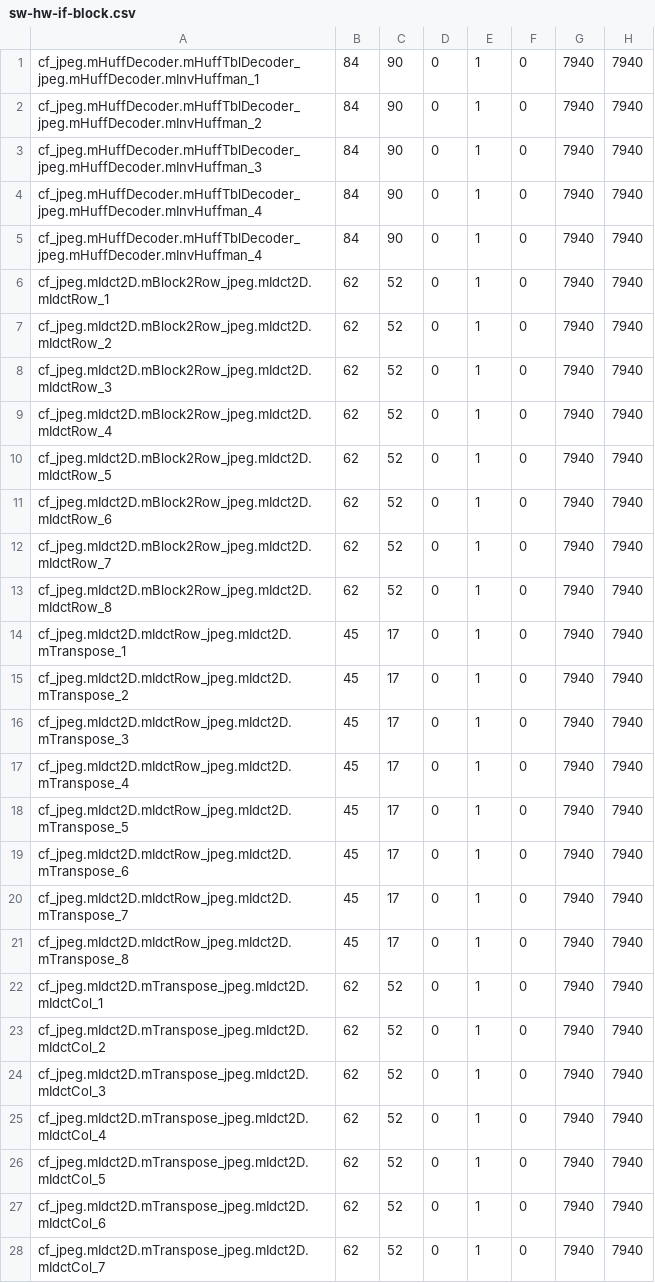
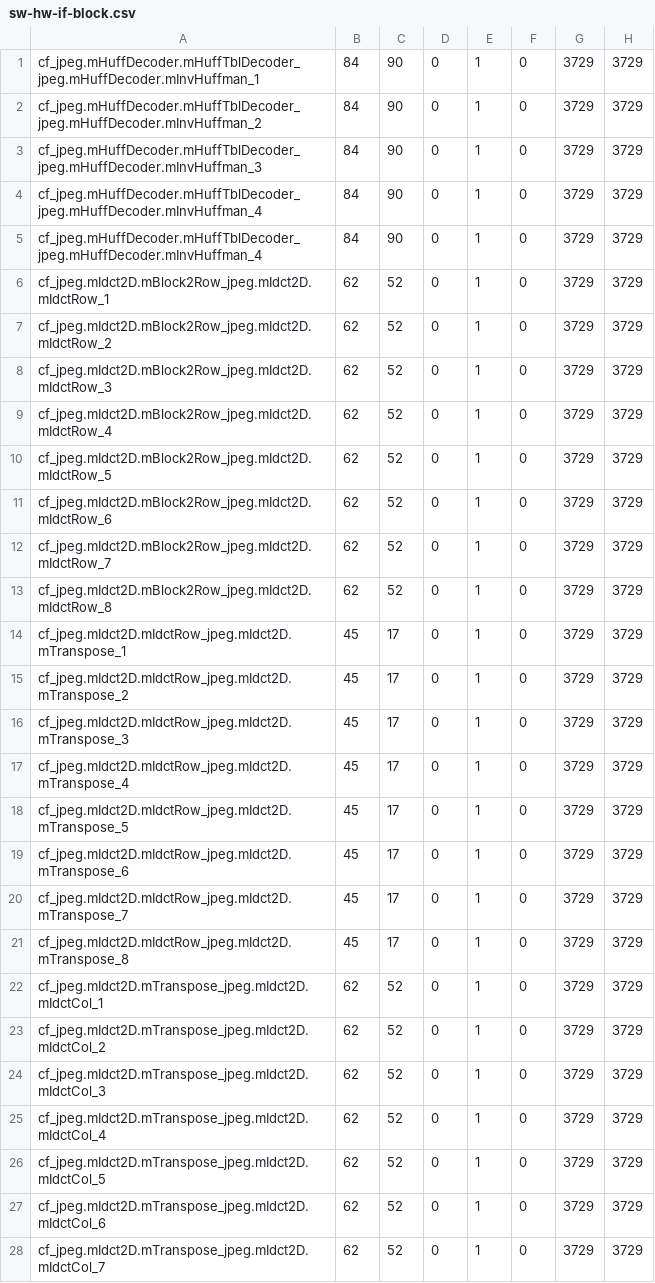
Before and after one commit to JoachimFalk/systemoc-SysteMoC, a CSV file: systemoc-jpeg-decoder/specGen-mapping/sw-hw-if-block.csv, drawn as a sheet; only a part is shown; the diff covers the shown part only.

```diff
--- a/systemoc-jpeg-decoder/specGen-mapping/sw-hw-if-block.csv
+++ b/systemoc-jpeg-decoder/specGen-mapping/sw-hw-if-block.csv
@@ -1,28 +1,28 @@
-cf_jpeg.mHuffDecoder.mHuffTblDecoder_jpeg.mHuffDecoder.mInvHuffman_1;84;90;0;1;0;7940;7940
-cf_jpeg.mHuffDecoder.mHuffTblDecoder_jpeg.mHuffDecoder.mInvHuffman_2;84;90;0;1;0;7940;7940
-cf_jpeg.mHuffDecoder.mHuffTblDecoder_jpeg.mHuffDecoder.mInvHuffman_3;84;90;0;1;0;7940;7940
-cf_jpeg.mHuffDecoder.mHuffTblDecoder_jpeg.mHuffDecoder.mInvHuffman_4;84;90;0;1;0;7940;7940
-cf_jpeg.mHuffDecoder.mHuffTblDecoder_jpeg.mHuffDecoder.mInvHuffman_4;84;90;0;1;0;7940;7940
-cf_jpeg.mIdct2D.mBlock2Row_jpeg.mIdct2D.mIdctRow_1;62;52;0;1;0;7940;7940
-cf_jpeg.mIdct2D.mBlock2Row_jpeg.mIdct2D.mIdctRow_2;62;52;0;1;0;7940;7940
-cf_jpeg.mIdct2D.mBlock2Row_jpeg.mIdct2D.mIdctRow_3;62;52;0;1;0;7940;7940
-cf_jpeg.mIdct2D.mBlock2Row_jpeg.mIdct2D.mIdctRow_4;62;52;0;1;0;7940;7940
-cf_jpeg.mIdct2D.mBlock2Row_jpeg.mIdct2D.mIdctRow_5;62;52;0;1;0;7940;7940
-cf_jpeg.mIdct2D.mBlock2Row_jpeg.mIdct2D.mIdctRow_6;62;52;0;1;0;7940;7940
-cf_jpeg.mIdct2D.mBlock2Row_jpeg.mIdct2D.mIdctRow_7;62;52;0;1;0;7940;7940
-cf_jpeg.mIdct2D.mBlock2Row_jpeg.mIdct2D.mIdctRow_8;62;52;0;1;0;7940;7940
-cf_jpeg.mIdct2D.mIdctRow_jpeg.mIdct2D.mTranspose_1;45;17;0;1;0;7940;7940
-cf_jpeg.mIdct2D.mIdctRow_jpeg.mIdct2D.mTranspose_2;45;17;0;1;0;7940;7940
-cf_jpeg.mIdct2D.mIdctRow_jpeg.mIdct2D.mTranspose_3;45;17;0;1;0;7940;7940
-cf_jpeg.mIdct2D.mIdctRow_jpeg.mIdct2D.mTranspose_4;45;17;0;1;0;7940;7940
-cf_jpeg.mIdct2D.mIdctRow_jpeg.mIdct2D.mTranspose_5;45;17;0;1;0;7940;7940
-cf_jpeg.mIdct2D.mIdctRow_jpeg.mIdct2D.mTranspose_6;45;17;0;1;0;7940;7940
-cf_jpeg.mIdct2D.mIdctRow_jpeg.mIdct2D.mTranspose_7;45;17;0;1;0;7940;7940
-cf_jpeg.mIdct2D.mIdctRow_jpeg.mIdct2D.mTranspose_8;45;17;0;1;0;7940;7940
-cf_jpeg.mIdct2D.mTranspose_jpeg.mIdct2D.mIdctCol_1;62;52;0;1;0;7940;7940
-cf_jpeg.mIdct2D.mTranspose_jpeg.mIdct2D.mIdctCol_2;62;52;0;1;0;7940;7940
-cf_jpeg.mIdct2D.mTranspose_jpeg.mIdct2D.mIdctCol_3;62;52;0;1;0;7940;7940
-cf_jpeg.mIdct2D.mTranspose_jpeg.mIdct2D.mIdctCol_4;62;52;0;1;0;7940;7940
-cf_jpeg.mIdct2D.mTranspose_jpeg.mIdct2D.mIdctCol_5;62;52;0;1;0;7940;7940
-cf_jpeg.mIdct2D.mTranspose_jpeg.mIdct2D.mIdctCol_6;62;52;0;1;0;7940;7940
-cf_jpeg.mIdct2D.mTranspose_jpeg.mIdct2D.mIdctCol_7;62;52;0;1;0;7940;7940
+cf_jpeg.mHuffDecoder.mHuffTblDecoder_jpeg.mHuffDecoder.mInvHuffman_1;84;90;0;1;0;3729;3729
+cf_jpeg.mHuffDecoder.mHuffTblDecoder_jpeg.mHuffDecoder.mInvHuffman_2;84;90;0;1;0;3729;3729
+cf_jpeg.mHuffDecoder.mHuffTblDecoder_jpeg.mHuffDecoder.mInvHuffman_3;84;90;0;1;0;3729;3729
+cf_jpeg.mHuffDecoder.mHuffTblDecoder_jpeg.mHuffDecoder.mInvHuffman_4;84;90;0;1;0;3729;3729
+cf_jpeg.mHuffDecoder.mHuffTblDecoder_jpeg.mHuffDecoder.mInvHuffman_4;84;90;0;1;0;3729;3729
+cf_jpeg.mIdct2D.mBlock2Row_jpeg.mIdct2D.mIdctRow_1;62;52;0;1;0;3729;3729
+cf_jpeg.mIdct2D.mBlock2Row_jpeg.mIdct2D.mIdctRow_2;62;52;0;1;0;3729;3729
+cf_jpeg.mIdct2D.mBlock2Row_jpeg.mIdct2D.mIdctRow_3;62;52;0;1;0;3729;3729
+cf_jpeg.mIdct2D.mBlock2Row_jpeg.mIdct2D.mIdctRow_4;62;52;0;1;0;3729;3729
+cf_jpeg.mIdct2D.mBlock2Row_jpeg.mIdct2D.mIdctRow_5;62;52;0;1;0;3729;3729
+cf_jpeg.mIdct2D.mBlock2Row_jpeg.mIdct2D.mIdctRow_6;62;52;0;1;0;3729;3729
+cf_jpeg.mIdct2D.mBlock2Row_jpeg.mIdct2D.mIdctRow_7;62;52;0;1;0;3729;3729
+cf_jpeg.mIdct2D.mBlock2Row_jpeg.mIdct2D.mIdctRow_8;62;52;0;1;0;3729;3729
+cf_jpeg.mIdct2D.mIdctRow_jpeg.mIdct2D.mTranspose_1;45;17;0;1;0;3729;3729
+cf_jpeg.mIdct2D.mIdctRow_jpeg.mIdct2D.mTranspose_2;45;17;0;1;0;3729;3729
+cf_jpeg.mIdct2D.mIdctRow_jpeg.mIdct2D.mTranspose_3;45;17;0;1;0;3729;3729
+cf_jpeg.mIdct2D.mIdctRow_jpeg.mIdct2D.mTranspose_4;45;17;0;1;0;3729;3729
+cf_jpeg.mIdct2D.mIdctRow_jpeg.mIdct2D.mTranspose_5;45;17;0;1;0;3729;3729
+cf_jpeg.mIdct2D.mIdctRow_jpeg.mIdct2D.mTranspose_6;45;17;0;1;0;3729;3729
+cf_jpeg.mIdct2D.mIdctRow_jpeg.mIdct2D.mTranspose_7;45;17;0;1;0;3729;3729
+cf_jpeg.mIdct2D.mIdctRow_jpeg.mIdct2D.mTranspose_8;45;17;0;1;0;3729;3729
+cf_jpeg.mIdct2D.mTranspose_jpeg.mIdct2D.mIdctCol_1;62;52;0;1;0;3729;3729
+cf_jpeg.mIdct2D.mTranspose_jpeg.mIdct2D.mIdctCol_2;62;52;0;1;0;3729;3729
+cf_jpeg.mIdct2D.mTranspose_jpeg.mIdct2D.mIdctCol_3;62;52;0;1;0;3729;3729
+cf_jpeg.mIdct2D.mTranspose_jpeg.mIdct2D.mIdctCol_4;62;52;0;1;0;3729;3729
+cf_jpeg.mIdct2D.mTranspose_jpeg.mIdct2D.mIdctCol_5;62;52;0;1;0;3729;3729
+cf_jpeg.mIdct2D.mTranspose_jpeg.mIdct2D.mIdctCol_6;62;52;0;1;0;3729;3729
+cf_jpeg.mIdct2D.mTranspose_jpeg.mIdct2D.mIdctCol_7;62;52;0;1;0;3729;3729
```
Also changed, not shown: 60 edited cells elsewhere in this file, systemoc-jpeg-decoder/specGen-mapping/hw-sw-if-block.csv, systemoc-jpeg-decoder/specGen-mapping/hw-sw-if-dist.csv, 1 other file.
